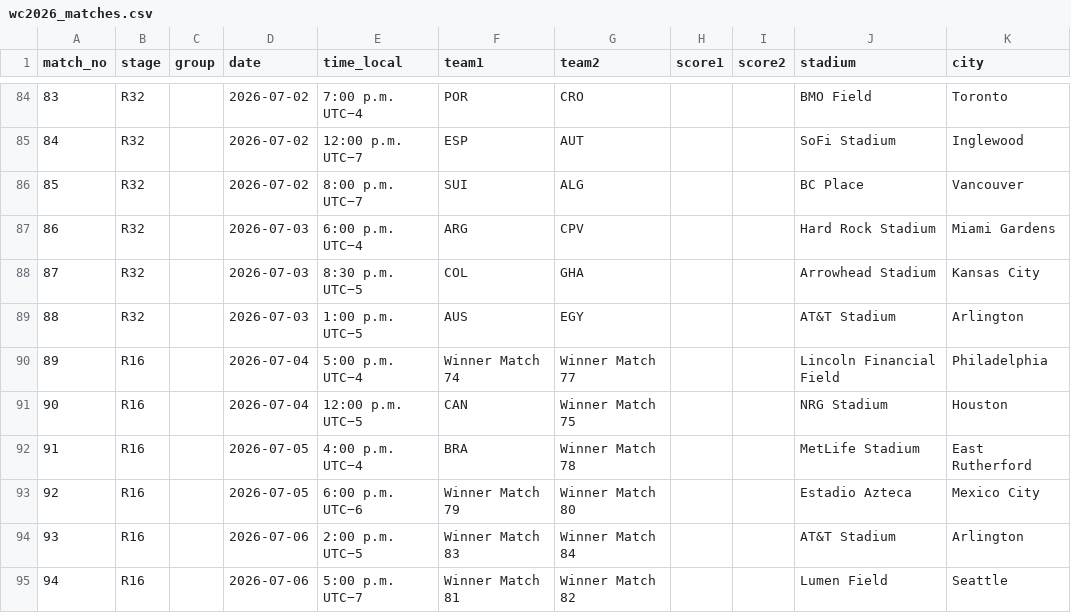
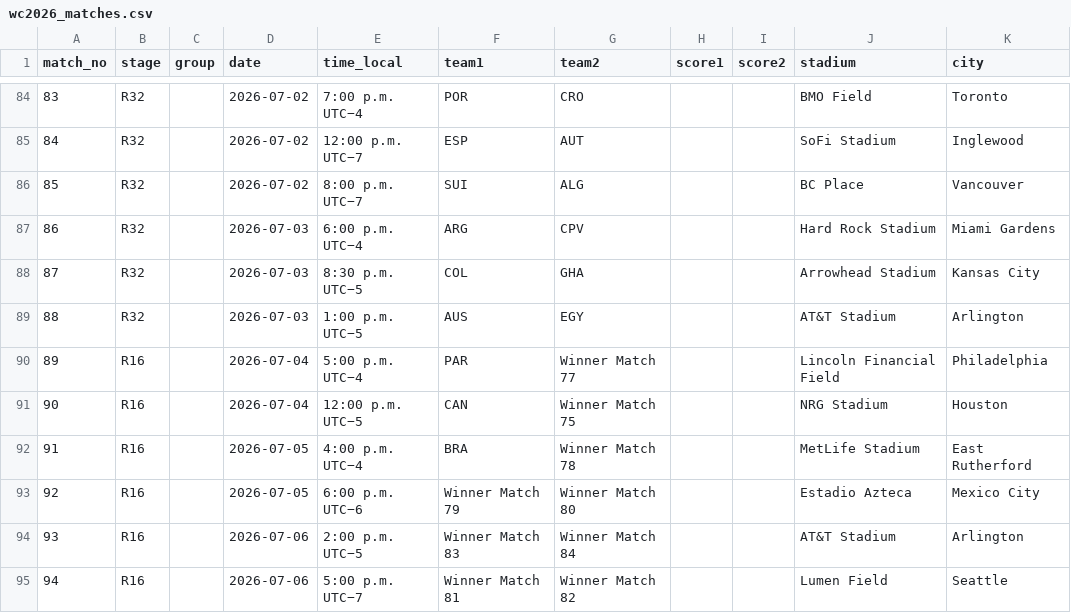
Before and after one commit to scalonico/mundial26, a CSV file: data/wc2026_matches.csv, drawn as a sheet; only a part is shown, gaps mark what is left out.

```diff
--- a/data/wc2026_matches.csv
+++ b/data/wc2026_matches.csv
@@ -89,3 +89,3 @@ match_no,stage,group,date,time_local,team1,team2,score1,score2,stadium,city
 88,R32,,2026-07-03,1:00 p.m. UTC−5,AUS,EGY,,,AT&T Stadium,Arlington
-89,R16,,2026-07-04,5:00 p.m. UTC−4,Winner Match 74,Winner Match 77,,,Lincoln Financial Field,Philadelphia
+89,R16,,2026-07-04,5:00 p.m. UTC−4,PAR,Winner Match 77,,,Lincoln Financial Field,Philadelphia
 90,R16,,2026-07-04,12:00 p.m. UTC−5,CAN,Winner Match 75,,,NRG Stadium,Houston
```
